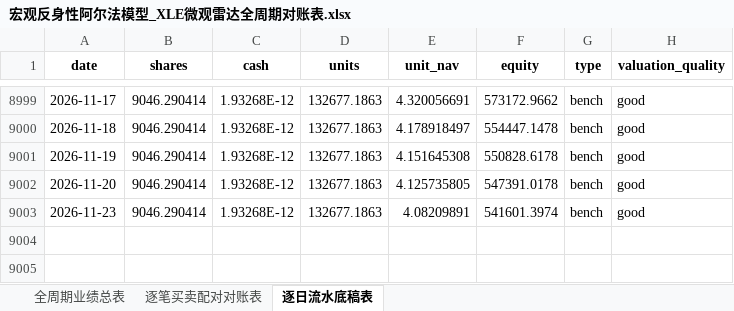
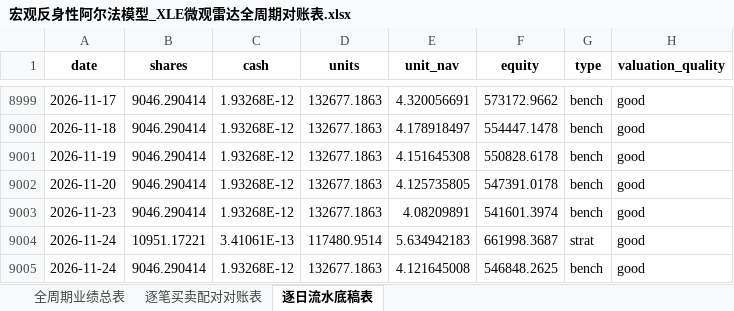
Before and after one commit to JiananZhao/html, an Excel workbook: 宏观反身性阿尔法模型_XLE微观雷达全周期对账表.xlsx, sheet 逐日流水底稿表, drawn as a sheet; only a part is shown, gaps mark what is left out; values as stored, in another font and other column widths than the file's, no borders; the diff names each change by its address in the sheet, - before the commit and + after, or states it on an @@ line.

```diff
--- a/宏观反身性阿尔法模型_XLE微观雷达全周期对账表.xlsx (sheet 逐日流水底稿表)
+++ b/宏观反身性阿尔法模型_XLE微观雷达全周期对账表.xlsx (sheet 逐日流水底稿表)
+row 9004: 2026-11-24 | 10951.17221 | 3.41061E-13 | 117480.9514 | 5.634942183 | 661998.3687 | strat | good
+row 9005: 2026-11-24 | 9046.290414 | 1.93268E-12 | 132677.1863 | 4.121645008 | 546848.2625 | bench | good
```
Also changed, not shown: sheet 全周期业绩总表, 宏观反身性阿尔法模型_IGV微观雷达全周期对账表.xlsx, 宏观反身性阿尔法模型_KRE微观雷达全周期对账表.xlsx, 36 other files.
